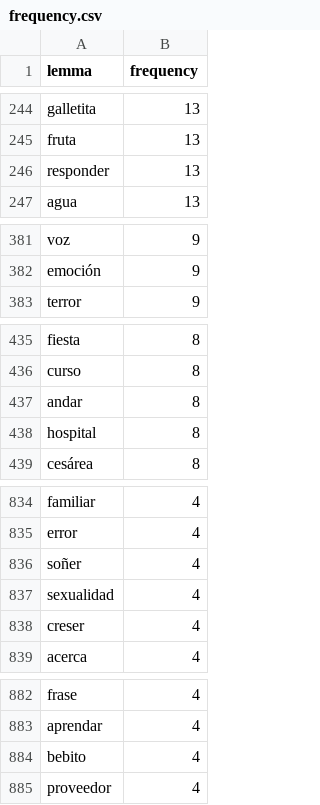
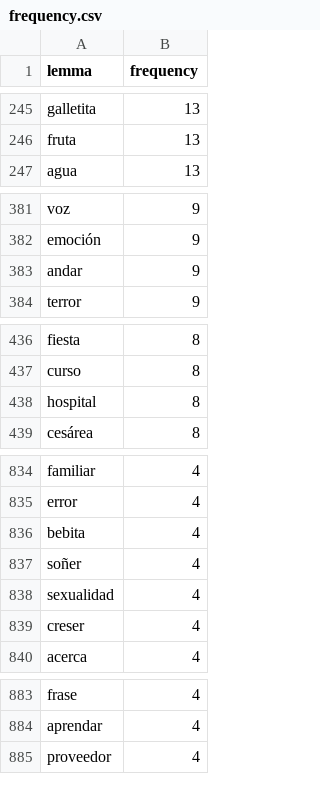
Before and after one commit to jsjoeio/spanish-frequency-list-maker, a CSV file: data/frequency.csv, drawn as a sheet; only a part is shown, gaps mark what is left out; removed rows and columns are numbered as before the commit, all else as after; the diff covers the shown part only; the diff names each change by its address in the sheet, - before the commit and + after, or states it on an @@ line.

```diff
--- a/data/frequency.csv
+++ b/data/frequency.csv
-row 246: responder | 13
+row 383: andar | 9
-row 437: andar | 8
+row 836: bebita | 4
-row 884: bebito | 4
```
Also changed, not shown: 6 added rows, 15 removed rows and 3 edited cells elsewhere in this file.
